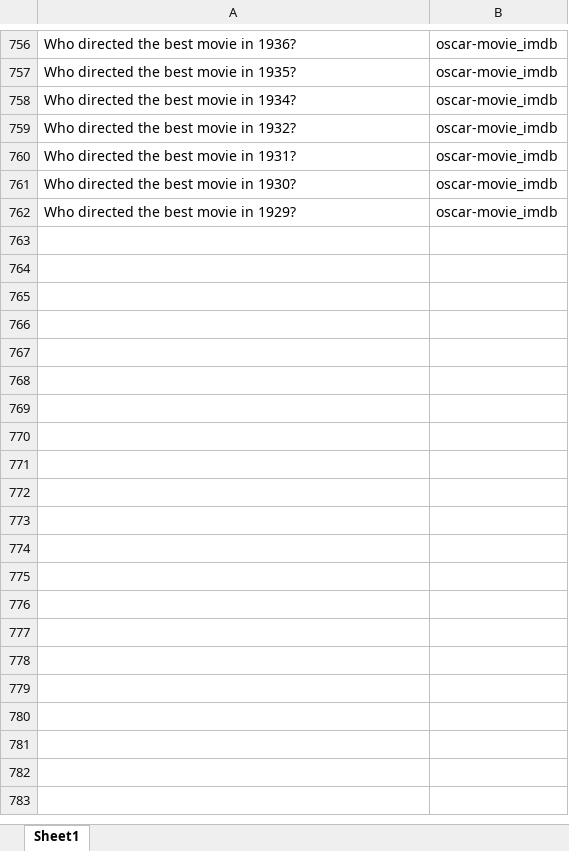
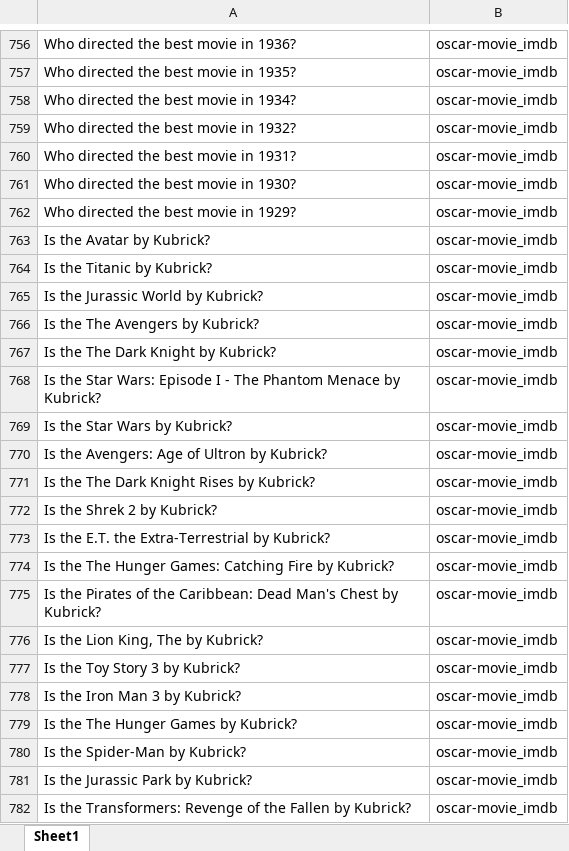
Before and after one commit to shekharprateek13/MiniQA-Seals, an Excel workbook: QADatabase.xlsx, sheet Sheet1, drawn as a sheet; only a part is shown, gaps mark what is left out; values as stored, in another font and other column widths than the file's, no borders; the diff covers the shown part only; the diff names each change by its address in the sheet, - before the commit and + after, or states it on an @@ line.

```diff
--- a/QADatabase.xlsx (sheet Sheet1)
+++ b/QADatabase.xlsx (sheet Sheet1)
+row 763: Is the Avatar by Kubrick? | oscar-movie_imdb
+row 764: Is the Titanic by Kubrick? | oscar-movie_imdb
+row 765: Is the Jurassic World by Kubrick? | oscar-movie_imdb
+row 766: Is the The Avengers by Kubrick? | oscar-movie_imdb
+row 767: Is the The Dark Knight by Kubrick? | oscar-movie_imdb
+row 768: Is the Star Wars: Episode I - The Phantom Menace by Kubrick? | oscar-movie_imdb
+row 769: Is the Star Wars by Kubrick? | oscar-movie_imdb
+row 770: Is the Avengers: Age of Ultron by Kubrick? | oscar-movie_imdb
+row 771: Is the The Dark Knight Rises by Kubrick? | oscar-movie_imdb
+row 772: Is the Shrek 2 by Kubrick? | oscar-movie_imdb
+row 773: Is the E.T. the Extra-Terrestrial by Kubrick? | oscar-movie_imdb
+row 774: Is the The Hunger Games: Catching Fire by Kubrick? | oscar-movie_imdb
+row 775: Is the Pirates of the Caribbean: Dead Man's Chest by Kubrick? | oscar-movie_imdb
+row 776: Is the Lion King, The by Kubrick? | oscar-movie_imdb
+row 777: Is the Toy Story 3 by Kubrick? | oscar-movie_imdb
+row 778: Is the Iron Man 3 by Kubrick? | oscar-movie_imdb
+row 779: Is the The Hunger Games by Kubrick? | oscar-movie_imdb
+row 780: Is the Spider-Man by Kubrick? | oscar-movie_imdb
+row 781: Is the Jurassic Park by Kubrick? | oscar-movie_imdb
+row 782: Is the Transformers: Revenge of the Fallen by Kubrick? | oscar-movie_imdb
```
Also changed, not shown: 630 added rows and cell formats elsewhere in this sheet, 2 other files.
